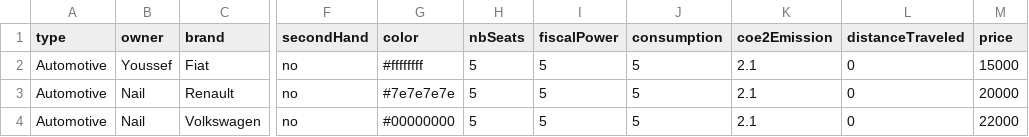
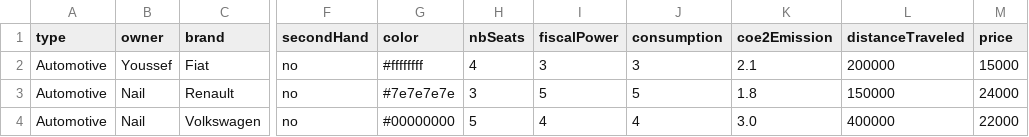
Before and after one commit to Ytek24/Auto, a CSV file: src/database/vehicle.csv, drawn as a sheet; only a part is shown, gaps mark what is left out; the diff names each change by its address in the sheet, - before the commit and + after, or states it on an @@ line.

Commit message:
Added Filters
Added a class FilterAndResearch that handles the creation of filters and provides lists of all that exists.
Added Filters at the FilterBar.
Changed the Filter Bar constructor.
Added a bottom display that displays the researches.
Changed values of vehicles descriptions in the file vehicle.csv.
Changed the display of the descritpion in VehicleDescriptionViewer.

Signed-off-by: Ytek24 <youssef.tektn@gmail.com>

```diff
--- a/src/database/vehicle.csv
+++ b/src/database/vehicle.csv
-H2 (nbSeats): 5
+H2 (nbSeats): 4
-I2 (fiscalPower): 5
+I2 (fiscalPower): 3
-J2 (consumption): 5
+J2 (consumption): 3
-L2 (distanceTraveled): 0
+L2 (distanceTraveled): 200000
-H3 (nbSeats): 5
+H3 (nbSeats): 3
-K3 (coe2Emission): 2.1
+K3 (coe2Emission): 1.8
-L3 (distanceTraveled): 0
+L3 (distanceTraveled): 150000
-M3 (price): 20000
+M3 (price): 24000
-I4 (fiscalPower): 5
+I4 (fiscalPower): 4
-J4 (consumption): 5
+J4 (consumption): 4
-K4 (coe2Emission): 2.1
+K4 (coe2Emission): 3.0
-L4 (distanceTraveled): 0
+L4 (distanceTraveled): 400000
```
Also changed, not shown: 5 other files.
